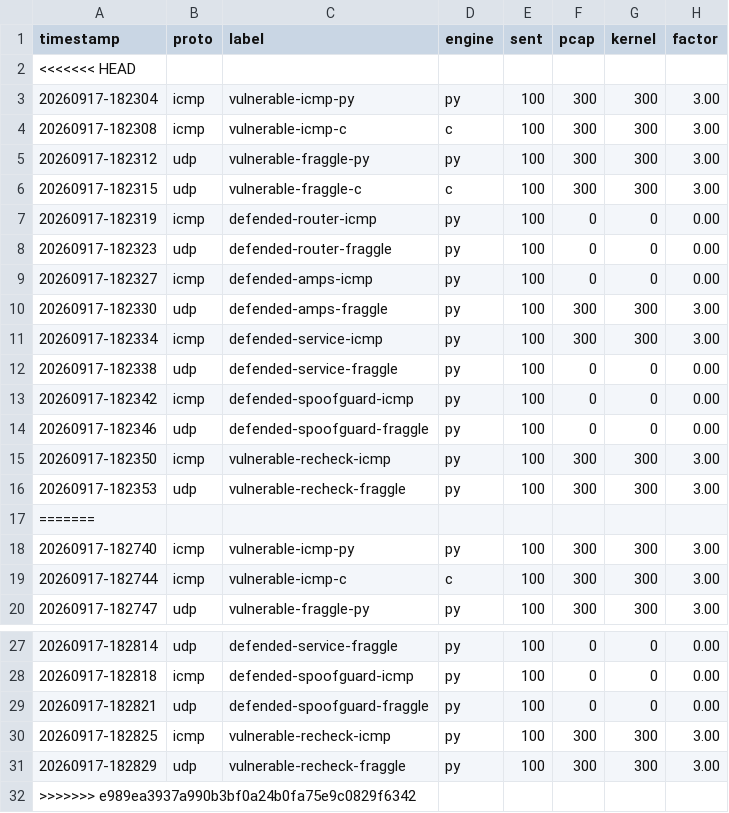
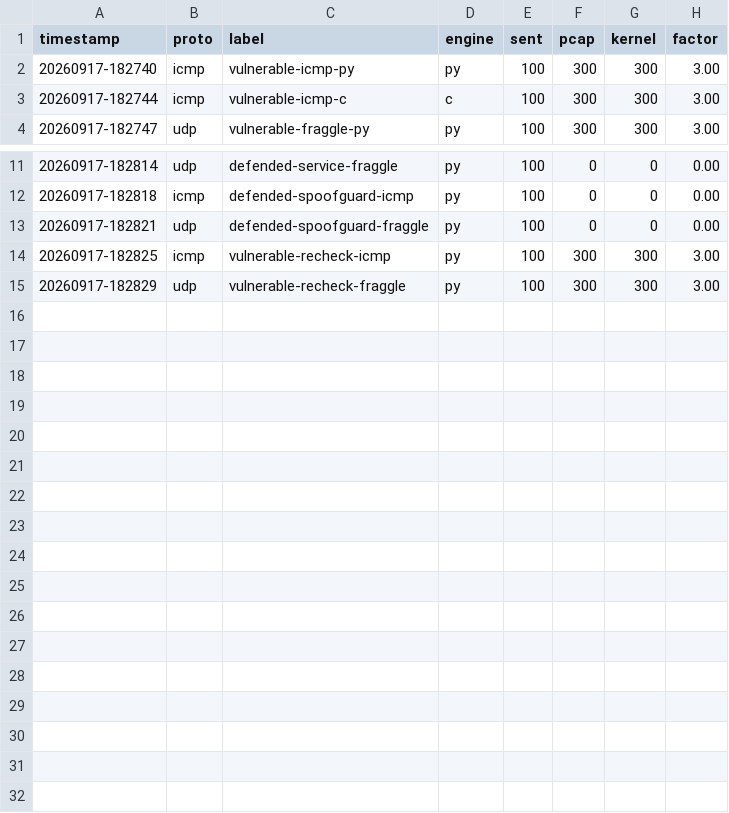
Before and after one commit to sadman-xo/smurf-attack-lab, a TSV file: lab/results/summary.tsv, drawn as a sheet; only a part is shown, gaps mark what is left out; the diff names each change by its address in the sheet, - before the commit and + after, or states it on an @@ line.

```diff
--- a/lab/results/summary.tsv
+++ b/lab/results/summary.tsv
-row 2: <<<<<<< HEAD
-row 3: 20260917-182304 | icmp | vulnerable-icmp-py | py | 100 | 300 | 300 | 3.00
-row 4: 20260917-182308 | icmp | vulnerable-icmp-c | c | 100 | 300 | 300 | 3.00
-row 5: 20260917-182312 | udp | vulnerable-fraggle-py | py | 100 | 300 | 300 | 3.00
-row 6: 20260917-182315 | udp | vulnerable-fraggle-c | c | 100 | 300 | 300 | 3.00
-row 7: 20260917-182319 | icmp | defended-router-icmp | py | 100 | 0 | 0 | 0.00
-row 8: 20260917-182323 | udp | defended-router-fraggle | py | 100 | 0 | 0 | 0.00
-row 9: 20260917-182327 | icmp | defended-amps-icmp | py | 100 | 0 | 0 | 0.00
-row 10: 20260917-182330 | udp | defended-amps-fraggle | py | 100 | 300 | 300 | 3.00
-row 11: 20260917-182334 | icmp | defended-service-icmp | py | 100 | 300 | 300 | 3.00
-row 12: 20260917-182338 | udp | defended-service-fraggle | py | 100 | 0 | 0 | 0.00
-row 13: 20260917-182342 | icmp | defended-spoofguard-icmp | py | 100 | 0 | 0 | 0.00
-row 14: 20260917-182346 | udp | defended-spoofguard-fraggle | py | 100 | 0 | 0 | 0.00
-row 15: 20260917-182350 | icmp | vulnerable-recheck-icmp | py | 100 | 300 | 300 | 3.00
-row 16: 20260917-182353 | udp | vulnerable-recheck-fraggle | py | 100 | 300 | 300 | 3.00
-row 17: =======
-row 32: >>>>>>> e989ea3937a990b3bf0a24b0fa75e9c0829f6342
```
Also changed, not shown: 4 other files.
